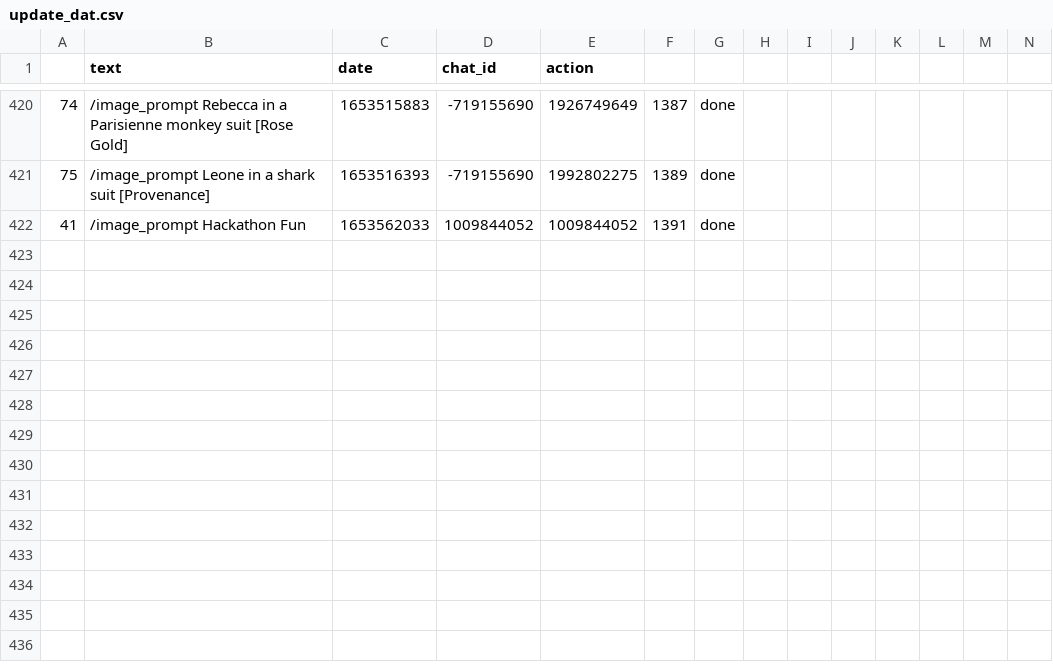
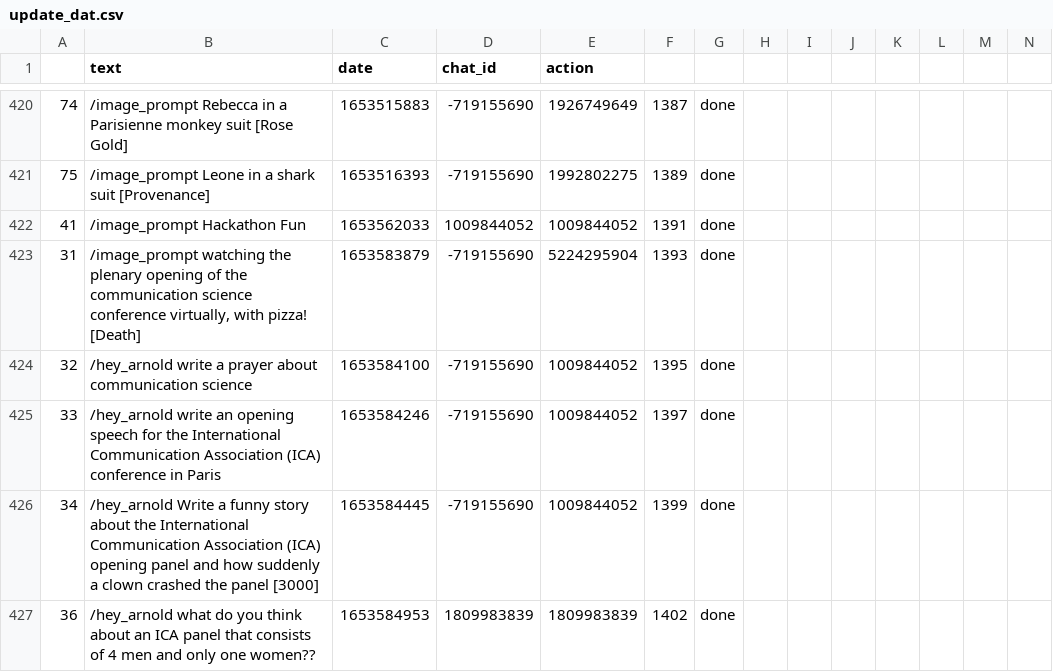
Before and after one commit to favstats/yougotthis, a CSV file: data/update_dat.csv, drawn as a sheet; only a part is shown, gaps mark what is left out; the diff names each change by its address in the sheet, - before the commit and + after, or states it on an @@ line.

```diff
--- a/data/update_dat.csv
+++ b/data/update_dat.csv
+row 423: 31 | /image_prompt watching the plenary opening of the communication science conference virtually, with pizza! [Death] | 1653583879 | -719155690 | 5224295904 | 1393 | done
+row 424: 32 | /hey_arnold write a prayer about communication science | 1653584100 | -719155690 | 1009844052 | 1395 | done
+row 425: 33 | /hey_arnold write an opening speech for the International Communication Association (ICA) conference in Paris | 1653584246 | -719155690 | 1009844052 | 1397 | done
+row 426: 34 | /hey_arnold Write a funny story about the International Communication Association (ICA) opening panel and how suddenly a clown crashed the panel [3000] | 1653584445 | -719155690 | 1009844052 | 1399 | done
+row 427: 36 | /hey_arnold what do you think about an ICA panel that consists of 4 men and only one women?? | 1653584953 | 1809983839 | 1809983839 | 1402 | done
```
Also changed, not shown: 1 other file.
